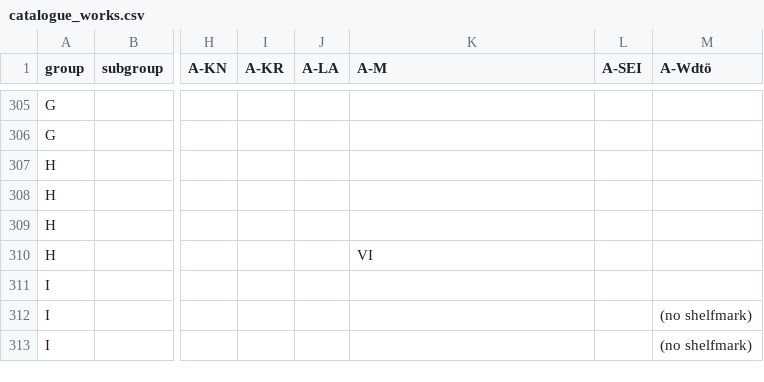
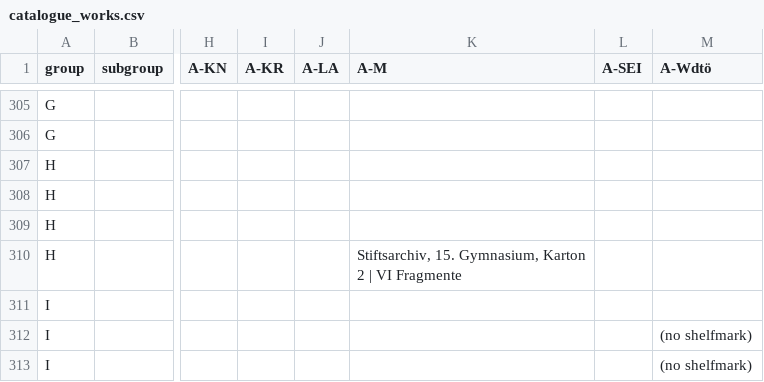
Before and after one commit to edition-esser-skala/tuma-catalogue-of-works, a CSV file: data/catalogue_works.csv, drawn as a sheet; only a part is shown, gaps mark what is left out; the diff names each change by its address in the sheet, - before the commit and + after, or states it on an @@ line.

```diff
--- a/data/catalogue_works.csv
+++ b/data/catalogue_works.csv
-K310 (A-M): VI
+K310 (A-M): Stiftsarchiv, 15. Gymnasium, Karton 2 | VI Fragmente
```
Also changed, not shown: data/works_missing_in_rism.csv, 5 other files.
